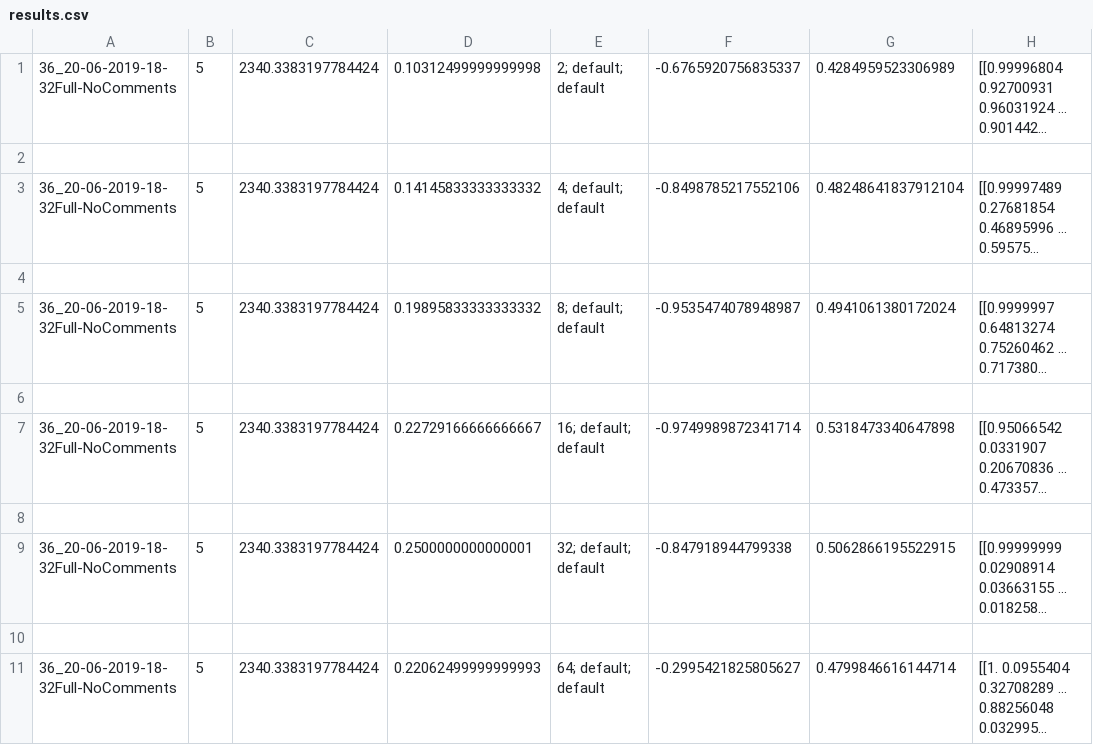
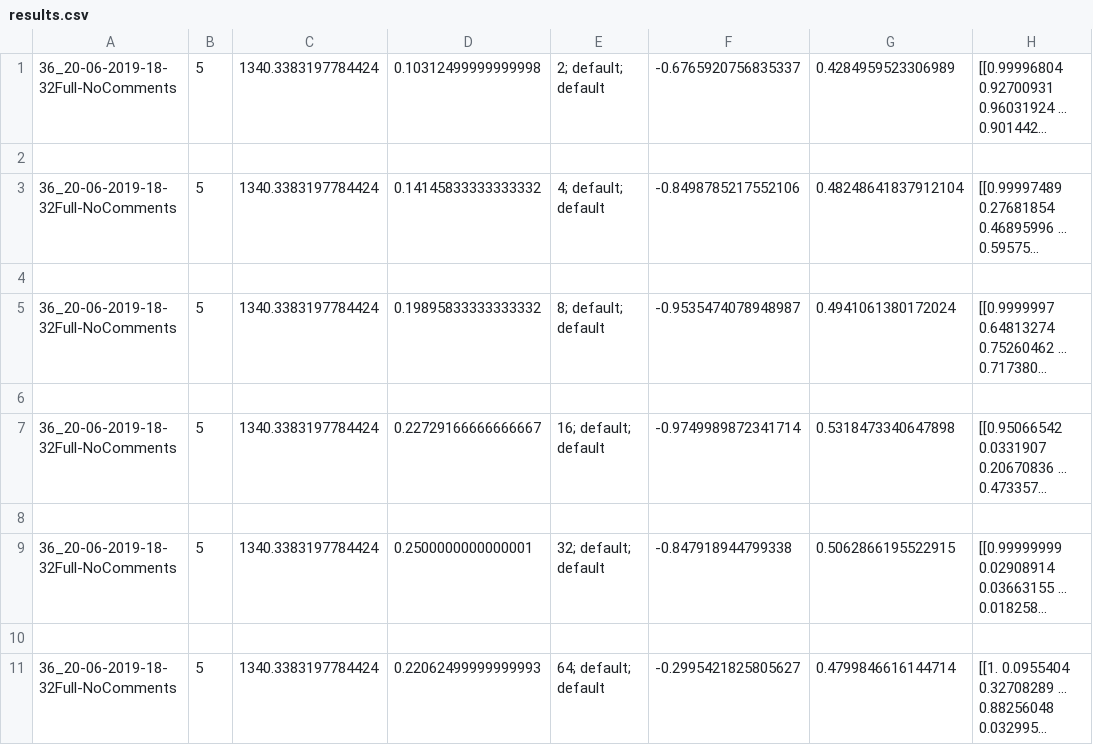
Before and after one commit to pmisteliac/mmsr_repo_sim, a CSV file: results/36_20-06-2019-18-32Full-NoComments/results.csv, drawn as a sheet; long unchanged cells end in …; the diff names each change by its address in the sheet, - before the commit and + after, or states it on an @@ line.

```diff
--- a/results/36_20-06-2019-18-32Full-NoComments/results.csv
+++ b/results/36_20-06-2019-18-32Full-NoComments/results.csv
-C1: 2340.3383197784424
+C1: 1340.3383197784424
-C3: 2340.3383197784424
+C3: 1340.3383197784424
-C5: 2340.3383197784424
+C5: 1340.3383197784424
-C7: 2340.3383197784424
+C7: 1340.3383197784424
-C9: 2340.3383197784424
+C9: 1340.3383197784424
-C11: 2340.3383197784424
+C11: 1340.3383197784424
```
Also changed, not shown: results/35_20-06-2019-17-45Full-NoComments/results.csv, 1 other file.
